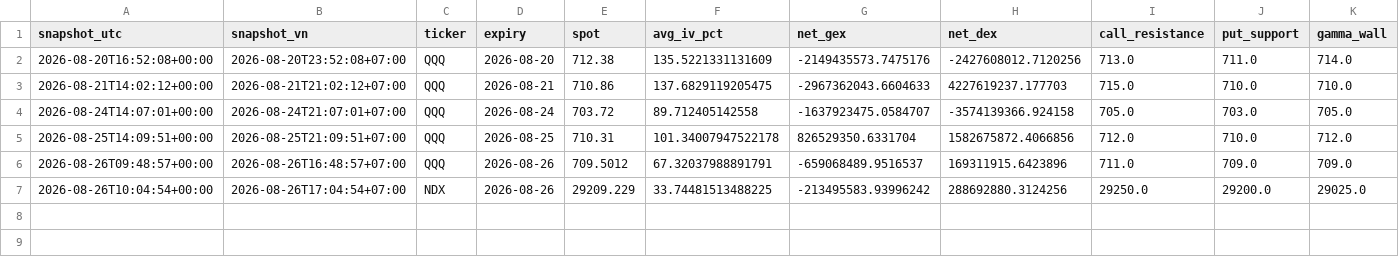
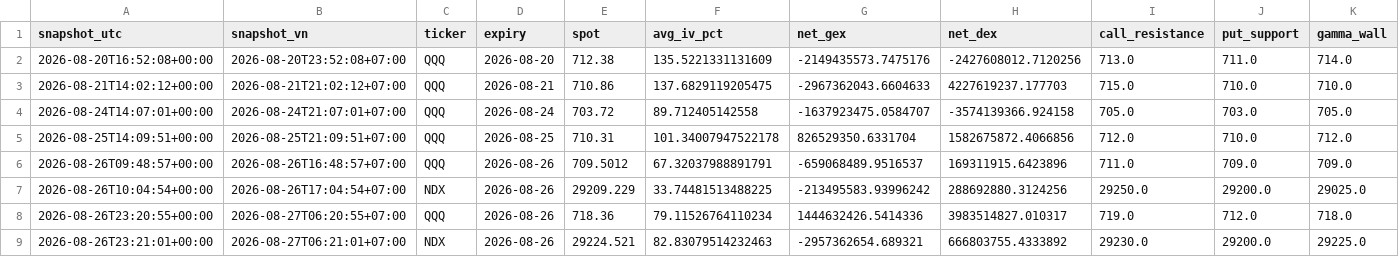
Before and after one commit to khangkaka066/OptionFLow-simple, a CSV file: history/snapshots.csv, drawn as a sheet; only a part is shown; rows hold the shown columns only; the diff names each change by its address in the sheet, - before the commit and + after, or states it on an @@ line.

```diff
--- a/history/snapshots.csv
+++ b/history/snapshots.csv
+row 8: 2026-08-26T23:20:55+00:00 | 2026-08-27T06:20:55+07:00 | QQQ | 2026-08-26 | 718.36 | 79.11526764110234 | 1444632426.5414336 | 3983514827.010317 | 719.0 | 712.0 | 718.0
+row 9: 2026-08-26T23:21:01+00:00 | 2026-08-27T06:21:01+07:00 | NDX | 2026-08-26 | 29224.521 | 82.83079514232463 | -2957362654.689321 | 666803755.4333892 | 29230.0 | 29200.0 | 29225.0
```
Also changed, not shown: 2 other files.
